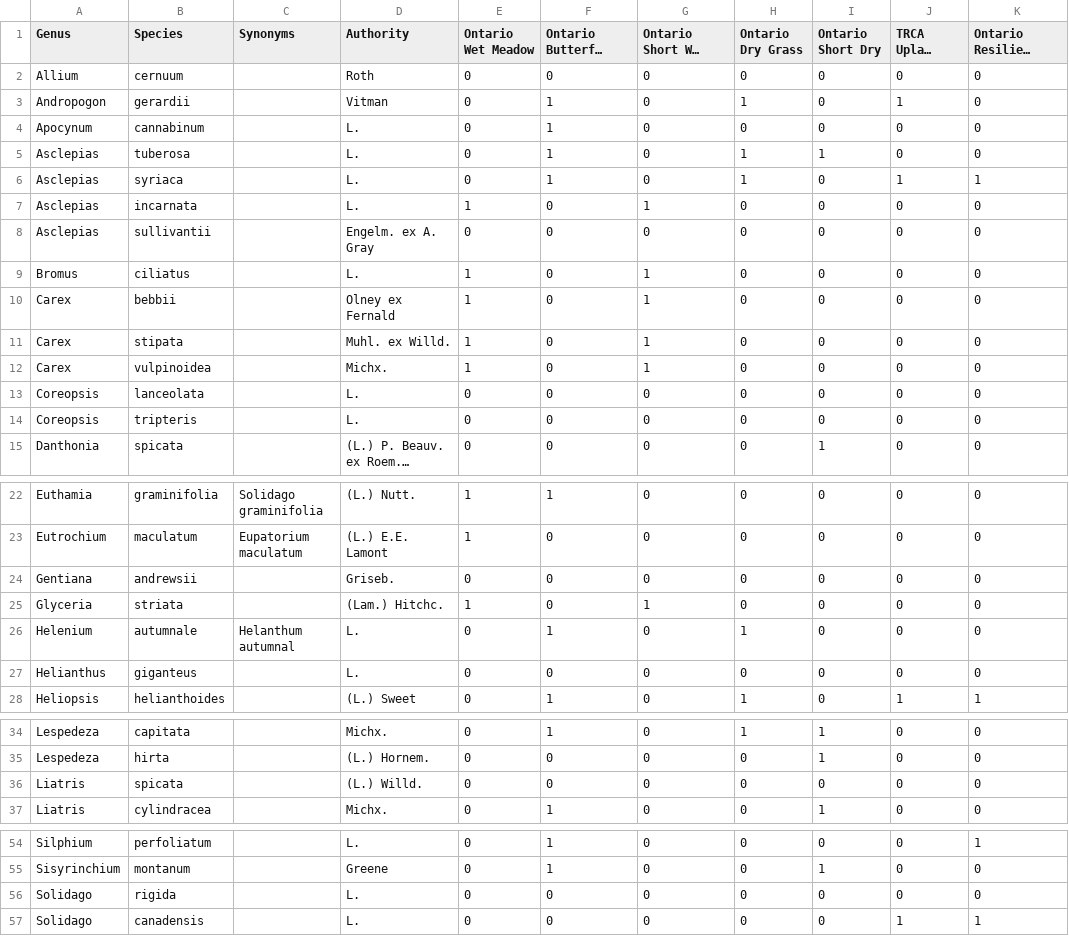
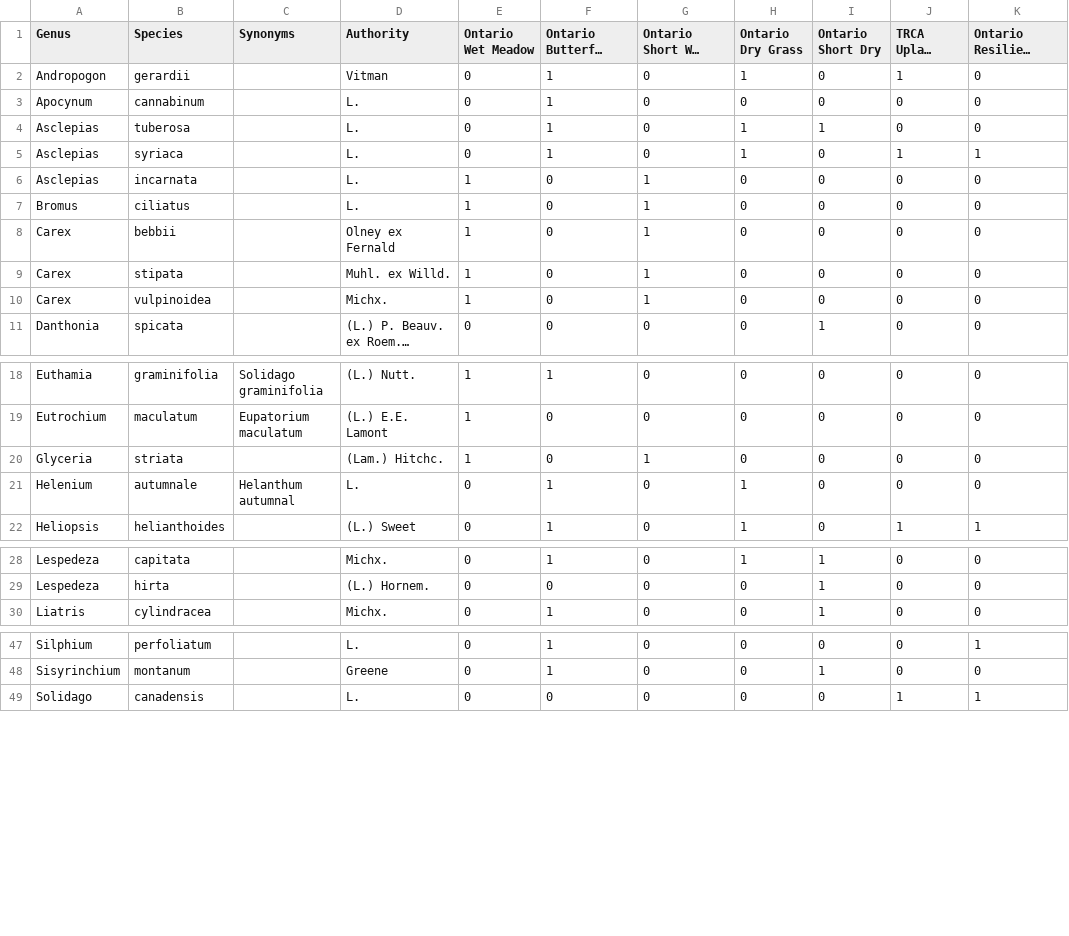
Before and after one commit to garlandxie/mw_seedbanks, a CSV file: data/input_data/seed_mix.csv, drawn as a sheet; only a part is shown, gaps mark what is left out; long unchanged cells end in …; the diff names each change by its address in the sheet, - before the commit and + after, or states it on an @@ line.

Commit message:
Update seed_mix.csv

```diff
--- a/data/input_data/seed_mix.csv
+++ b/data/input_data/seed_mix.csv
-row 2: Allium | cernuum |  | Roth | 0 | 0 | 0 | 0 | 0 | 0 | 0
-row 8: Asclepias | sullivantii |  | Engelm. ex A. Gray | 0 | 0 | 0 | 0 | 0 | 0 | 0
-row 13: Coreopsis | lanceolata |  | L. | 0 | 0 | 0 | 0 | 0 | 0 | 0
-row 14: Coreopsis | tripteris |  | L. | 0 | 0 | 0 | 0 | 0 | 0 | 0
-row 24: Gentiana | andrewsii |  | Griseb. | 0 | 0 | 0 | 0 | 0 | 0 | 0
-row 27: Helianthus | giganteus |  | L. | 0 | 0 | 0 | 0 | 0 | 0 | 0
-row 36: Liatris | spicata |  | (L.) Willd. | 0 | 0 | 0 | 0 | 0 | 0 | 0
-row 56: Solidago | rigida |  | L. | 0 | 0 | 0 | 0 | 0 | 0 | 0
```
